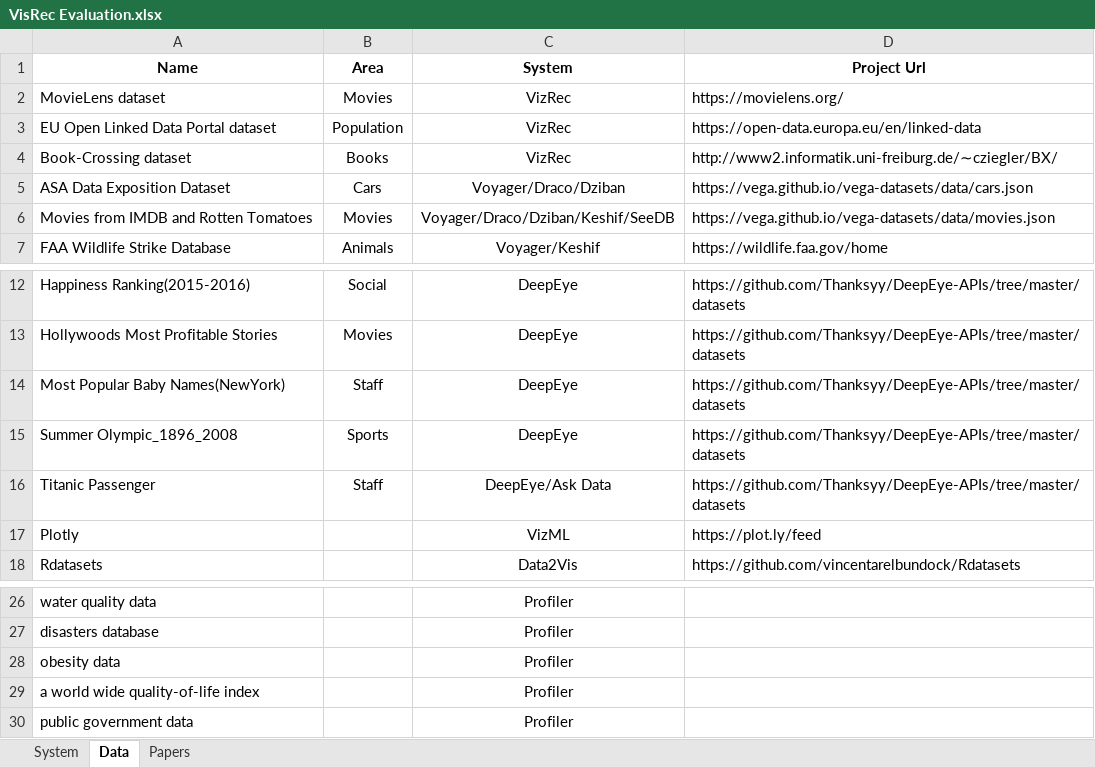
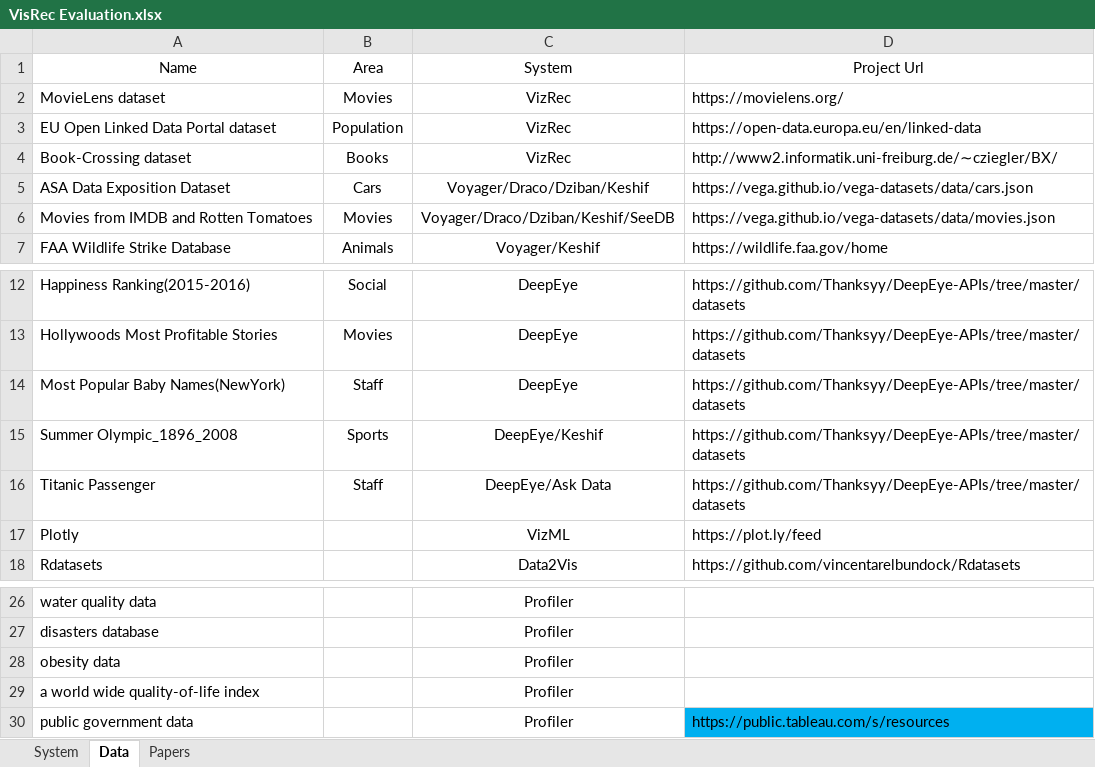
Before and after one commit to ShenLeixian/Visualization-Recommendation-Systems-Analysis, an Excel workbook: Analysis/VisRec Evaluation.xlsx, sheet Data, drawn as a sheet; only a part is shown, gaps mark what is left out; values as stored, in another font and other column widths than the file's, no borders; the diff names each change by its address in the sheet, - before the commit and + after, or states it on an @@ line.

```diff
--- a/Analysis/VisRec Evaluation.xlsx (sheet Data)
+++ b/Analysis/VisRec Evaluation.xlsx (sheet Data)
-A1:D1 bold: on
+A1:D1 bold: off
-C5 (System): Voyager/Draco/Dziban
+C5 (System): Voyager/Draco/Dziban/Keshif
-C15 (System): DeepEye
+C15 (System): DeepEye/Keshif
-D30 (Project Url): (empty)
+D30 (Project Url): https://public.tableau.com/s/resources
-D30 fill: none
+D30 fill: #00B0F0
```
Also changed, not shown: sheet System, sheet Papers, 1 other file.
